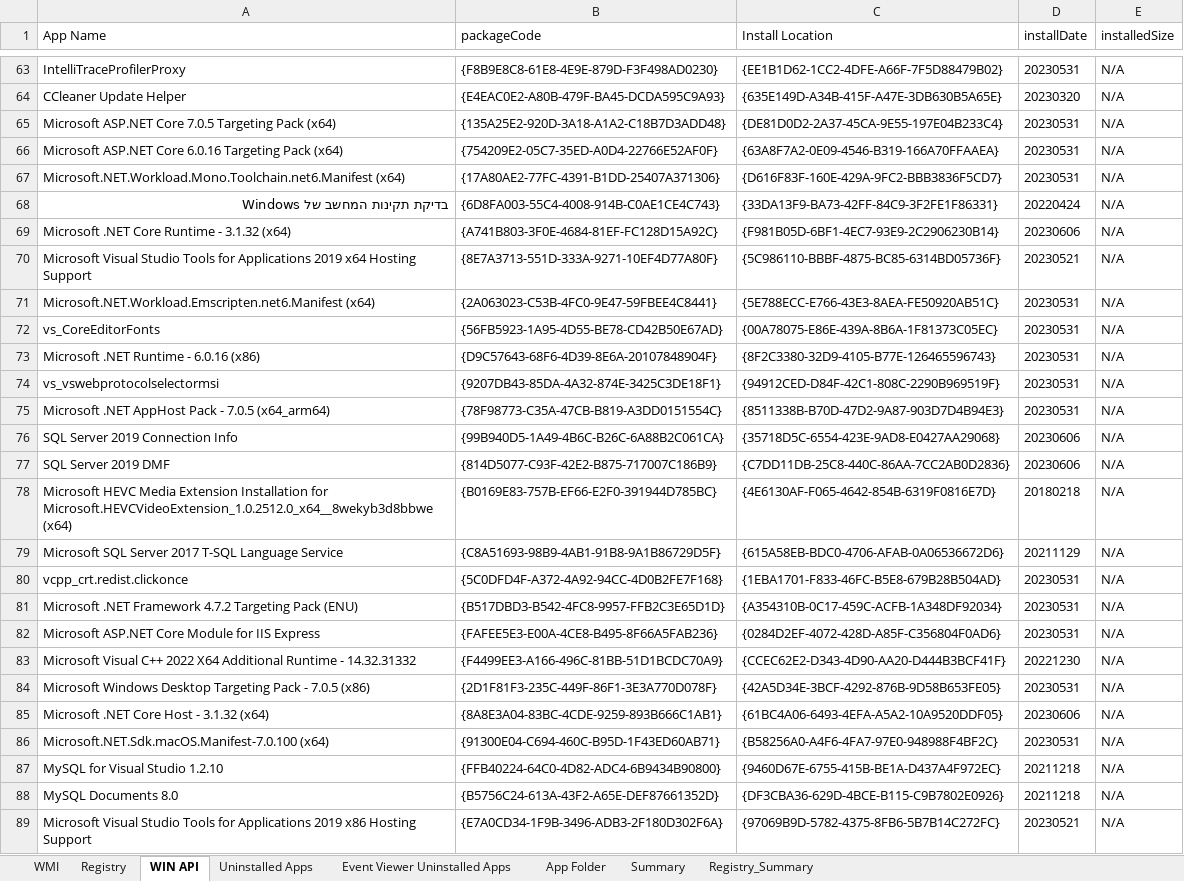
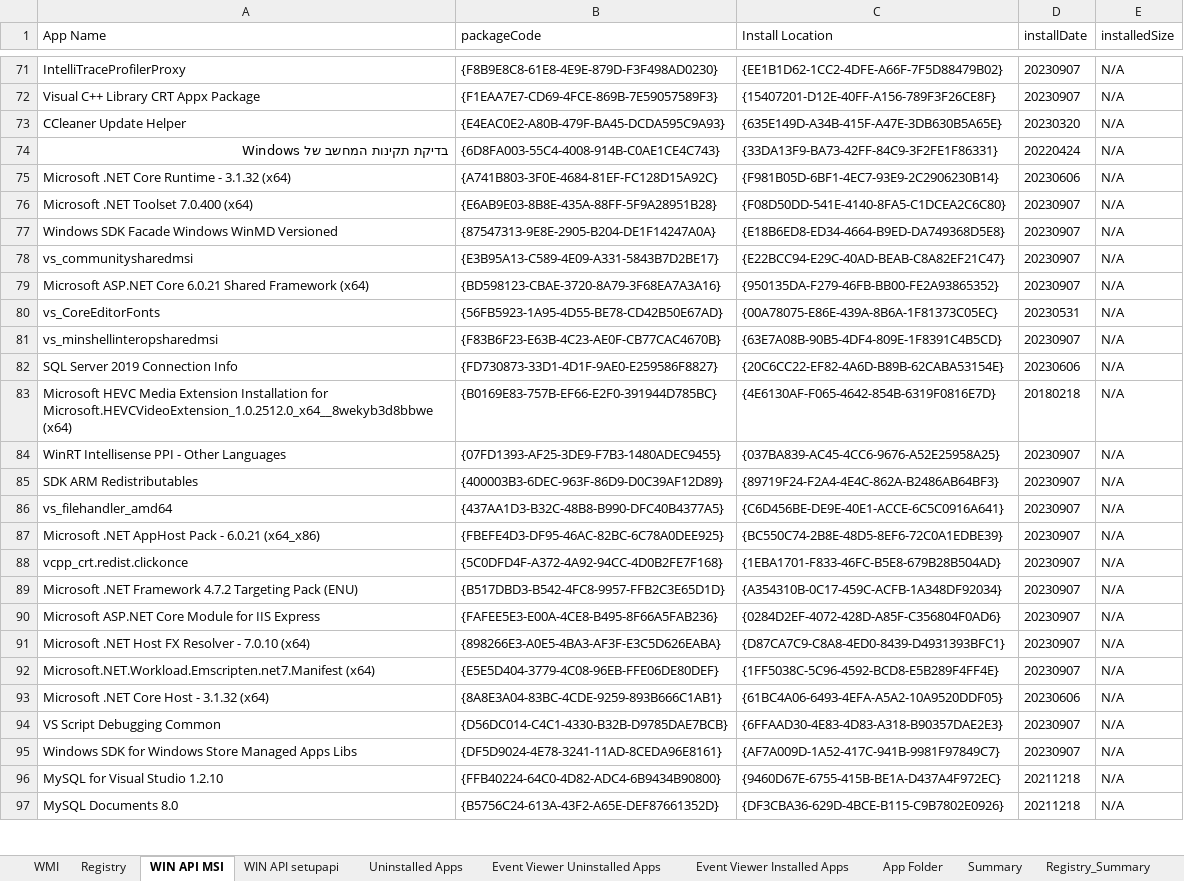
Before and after one commit to ShakedNeeman/MamramGo, an Excel workbook: ShowApp/bin/Debug/net6.0/AllAppDetails.xlsx, sheet WIN API MSI, drawn as a sheet; only a part is shown, gaps mark what is left out; values as stored, in another font and other column widths than the file's, no borders; removed rows and columns are numbered as before the commit, all else as after; the diff covers the shown part only; the diff names each change by its address in the sheet, - before the commit and + after, or states it on an @@ line.

```diff
--- a/ShowApp/bin/Debug/net6.0/AllAppDetails.xlsx (sheet WIN API MSI)
+++ b/ShowApp/bin/Debug/net6.0/AllAppDetails.xlsx (sheet WIN API MSI)
-sheet tab: WIN API
+sheet tab: WIN API MSI
+sheet tab: WIN API setupapi
+sheet tab: Event Viewer Installed Apps
-D71 (installDate): 20230531
+D71 (installDate): 20230907
+row 72: Visual C++ Library CRT Appx Package | {F1EAA7E7-CD69-4FCE-869B-7E59057589F3} | {15407201-D12E-40FF-A156-789F3F26CE8F} | 20230907 | N/A
-row 65: Microsoft ASP.NET Core 7.0.5 Targeting Pack (x64) | {135A25E2-920D-3A18-A1A2-C18B7D3ADD48} | {DE81D0D2-2A37-45CA-9E55-197E04B233C4} | 20230531 | N/A
-row 66: Microsoft ASP.NET Core 6.0.16 Targeting Pack (x64) | {754209E2-05C7-35ED-A0D4-22766E52AF0F} | {63A8F7A2-0E09-4546-B319-166A70FFAAEA} | 20230531 | N/A
-row 67: Microsoft.NET.Workload.Mono.Toolchain.net6.Manifest (x64) | {17A80AE2-77FC-4391-B1DD-25407A371306} | {D616F83F-160E-429A-9FC2-BBB3836F5CD7} | 20230531 | N/A
-row 70: Microsoft Visual Studio Tools for Applications 2019 x64 Hosting Support | {8E7A3713-551D-333A-9271-10EF4D77A80F} | {5C986110-BBBF-4875-BC85-6314BD05736F} | 20230521 | N/A
-row 71: Microsoft.NET.Workload.Emscripten.net6.Manifest (x64) | {2A063023-C53B-4FC0-9E47-59FBEE4C8441} | {5E788ECC-E766-43E3-8AEA-FE50920AB51C} | 20230531 | N/A
+row 76: Microsoft .NET Toolset 7.0.400 (x64) | {E6AB9E03-8B8E-435A-88FF-5F9A28951B28} | {F08D50DD-541E-4140-8FA5-C1DCEA2C6C80} | 20230907 | N/A
+row 77: Windows SDK Facade Windows WinMD Versioned | {87547313-9E8E-2905-B204-DE1F14247A0A} | {E18B6ED8-ED34-4664-B9ED-DA749368D5E8} | 20230907 | N/A
+row 78: vs_communitysharedmsi | {E3B95A13-C589-4E09-A331-5843B7D2BE17} | {E22BCC94-E29C-40AD-BEAB-C8A82EF21C47} | 20230907 | N/A
+row 79: Microsoft ASP.NET Core 6.0.21 Shared Framework (x64) | {BD598123-CBAE-3720-8A79-3F68EA7A3A16} | {950135DA-F279-46FB-BB00-FE2A93865352} | 20230907 | N/A
-row 73: Microsoft .NET Runtime - 6.0.16 (x86) | {D9C57643-68F6-4D39-8E6A-20107848904F} | {8F2C3380-32D9-4105-B77E-126465596743} | 20230531 | N/A
-row 74: vs_vswebprotocolselectormsi | {9207DB43-85DA-4A32-874E-3425C3DE18F1} | {94912CED-D84F-42C1-808C-2290B969519F} | 20230531 | N/A
-row 75: Microsoft .NET AppHost Pack - 7.0.5 (x64_arm64) | {78F98773-C35A-47CB-B819-A3DD0151554C} | {8511338B-B70D-47D2-9A87-903D7D4B94E3} | 20230531 | N/A
+row 81: vs_minshellinteropsharedmsi | {F83B6F23-E63B-4C23-AE0F-CB77CAC4670B} | {63E7A08B-90B5-4DF4-809E-1F8391C4B5CD} | 20230907 | N/A
-B82 (packageCode): {99B940D5-1A49-4B6C-B26C-6A88B2C061CA}
+B82 (packageCode): {FD730873-33D1-4D1F-9AE0-E259586F8827}
-C82 (Install Location): {35718D5C-6554-423E-9AD8-E0427AA29068}
+C82 (Install Location): {20C6CC22-EF82-4A6D-B89B-62CABA53154E}
@@ row 77 moved to row 139: SQL Server 2019 DMF @@
-row 79: Microsoft SQL Server 2017 T-SQL Language Service | {C8A51693-98B9-4AB1-91B8-9A1B86729D5F} | {615A58EB-BDC0-4706-AFAB-0A06536672D6} | 20211129 | N/A
+row 84: WinRT Intellisense PPI - Other Languages | {07FD1393-AF25-3DE9-F7B3-1480ADEC9455} | {037BA839-AC45-4CC6-9676-A52E25958A25} | 20230907 | N/A
+row 85: SDK ARM Redistributables | {400003B3-6DEC-963F-86D9-D0C39AF12D89} | {89719F24-F2A4-4E4C-862A-B2486AB64BF3} | 20230907 | N/A
+row 86: vs_filehandler_amd64 | {437AA1D3-B32C-48B8-B990-DFC40B4377A5} | {C6D456BE-DE9E-40E1-ACCE-6C5C0916A641} | 20230907 | N/A
+row 87: Microsoft .NET AppHost Pack - 6.0.21 (x64_x86) | {FBEFE4D3-DF95-46AC-82BC-6C78A0DEE925} | {BC550C74-2B8E-48D5-8EF6-72C0A1EDBE39} | 20230907 | N/A
-D88:D90 (installDate): 20230531
+D88:D90 (installDate): 20230907
-row 83: Microsoft Visual C++ 2022 X64 Additional Runtime - 14.32.31332 | {F4499EE3-A166-496C-81BB-51D1BCDC70A9} | {CCEC62E2-D343-4D90-AA20-D444B3BCF41F} | 20221230 | N/A
-row 84: Microsoft Windows Desktop Targeting Pack - 7.0.5 (x86) | {2D1F81F3-235C-449F-86F1-3E3A770D078F} | {42A5D34E-3BCF-4292-876B-9D58B653FE05} | 20230531 | N/A
+row 91: Microsoft .NET Host FX Resolver - 7.0.10 (x64) | {898266E3-A0E5-4BA3-AF3F-E3C5D626EABA} | {D87CA7C9-C8A8-4ED0-8439-D4931393BFC1} | 20230907 | N/A
+row 92: Microsoft.NET.Workload.Emscripten.net7.Manifest (x64) | {E5E5D404-3779-4C08-96EB-FFE06DE80DEF} | {1FF5038C-5C96-4592-BCD8-E5B289F4FF4E} | 20230907 | N/A
-row 86: Microsoft.NET.Sdk.macOS.Manifest-7.0.100 (x64) | {91300E04-C694-460C-B95D-1F43ED60AB71} | {B58256A0-A4F6-4FA7-97E0-948988F4BF2C} | 20230531 | N/A
+row 94: VS Script Debugging Common | {D56DC014-C4C1-4330-B32B-D9785DAE7BCB} | {6FFAAD30-4E83-4D83-A318-B90357DAE2E3} | 20230907 | N/A
+row 95: Windows SDK for Windows Store Managed Apps Libs | {DF5D9024-4E78-3241-11AD-8CEDA96E8161} | {AF7A009D-1A52-417C-941B-9981F97849C7} | 20230907 | N/A
-row 89: Microsoft Visual Studio Tools for Applications 2019 x86 Hosting Support | {E7A0CD34-1F9B-3496-ADB3-2F180D302F6A} | {97069B9D-5782-4375-8FB6-5B7B14C272FC} | 20230521 | N/A
```
Also changed, not shown: 153 added rows, 89 removed rows, 14 moved rows and 12 edited cells elsewhere in this sheet, sheet Summary, sheet WMI, sheet Event Viewer Uninstalled Apps, sheet Registry_Summary, sheet Registry, sheet App Folder, hidden cells, 18 other files.
